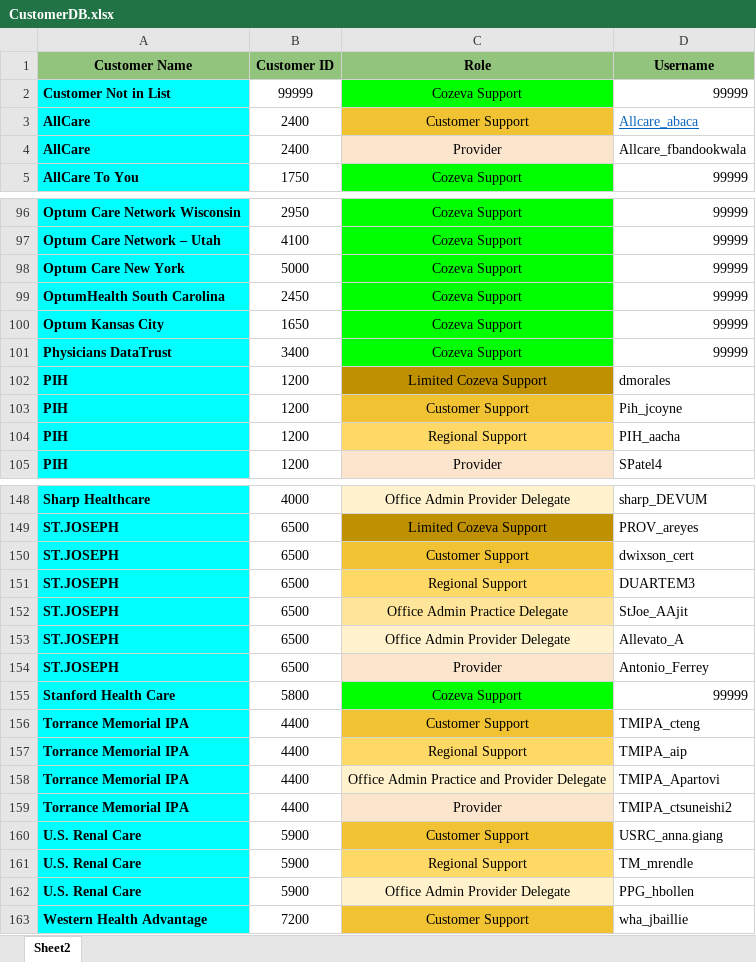
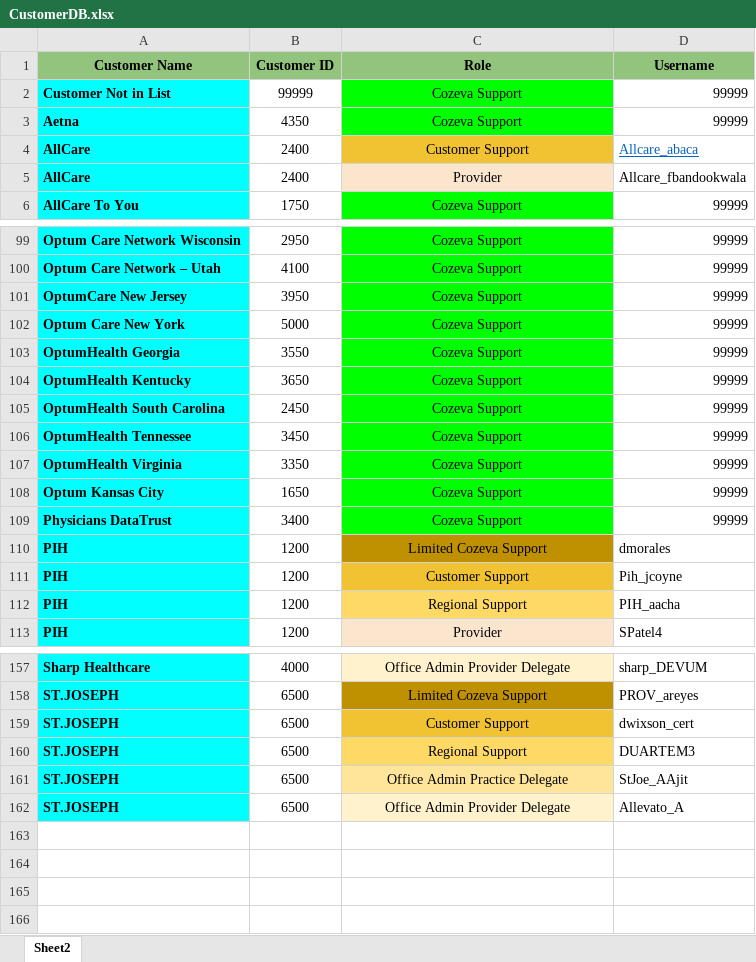
Before and after one commit to CozevaQA/RTVS_dist, an Excel workbook: assets/CustomerDB.xlsx, sheet Sheet2, drawn as a sheet; only a part is shown, gaps mark what is left out; values as stored, in another font and other column widths than the file's, no borders; removed rows and columns are numbered as before the commit, all else as after; the diff covers the shown part only; the diff names each change by its address in the sheet, - before the commit and + after, or states it on an @@ line.

Commit message:
Clients update

```diff
--- a/assets/CustomerDB.xlsx (sheet Sheet2)
+++ b/assets/CustomerDB.xlsx (sheet Sheet2)
+row 3: Aetna | 4350 | Cozeva Support | 99999
+row 101: OptumCare New Jersey | 3950 | Cozeva Support | 99999
+row 103: OptumHealth Georgia | 3550 | Cozeva Support | 99999
+row 104: OptumHealth Kentucky | 3650 | Cozeva Support | 99999
@@ row 91 moved to row 106: OptumHealth Tennessee @@
+row 107: OptumHealth Virginia | 3350 | Cozeva Support | 99999
-row 154: ST.JOSEPH | 6500 | Provider | Antonio_Ferrey
-row 155: Stanford Health Care | 5800 | Cozeva Support | 99999
-row 156: Torrance Memorial IPA | 4400 | Customer Support | TMIPA_cteng
-row 157: Torrance Memorial IPA | 4400 | Regional Support | TMIPA_aip
-row 158: Torrance Memorial IPA | 4400 | Office Admin Practice and Provider Delegate | TMIPA_Apartovi
-row 159: Torrance Memorial IPA | 4400 | Provider | TMIPA_ctsuneishi2
-row 160: U.S. Renal Care | 5900 | Customer Support | USRC_anna.giang
-row 161: U.S. Renal Care | 5900 | Regional Support | TM_mrendle
-row 162: U.S. Renal Care | 5900 | Office Admin Provider Delegate | PPG_hbollen
-row 163: Western Health Advantage | 7200 | Customer Support | wha_jbaillie
```
Also changed, not shown: 5 added rows, 1 removed row, 1 edited cell and cell formats elsewhere in this sheet.
